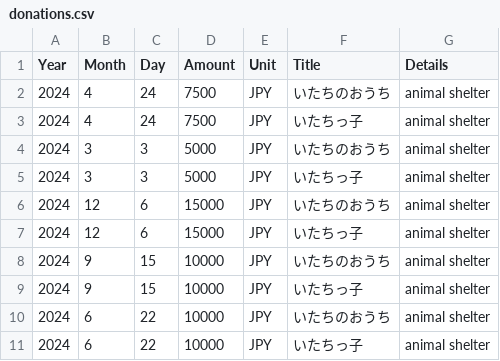
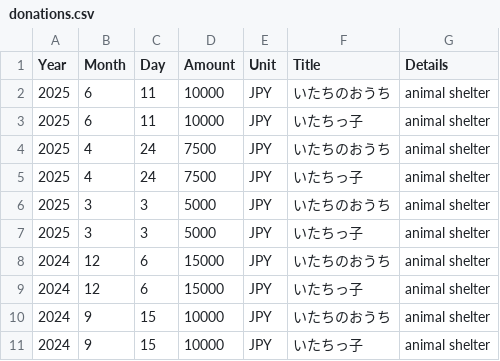
Before and after one commit to growingspaghetti/ryoji-donations, a CSV file: donations.csv, drawn as a sheet; only a part is shown; the shorter side is filled out with more unchanged rows.

Commit message:
Update donations.csv

```diff
--- a/donations.csv
+++ b/donations.csv
@@ -1,6 +1,8 @@
 Year,Month,Day,Amount,Unit,Title,Details
-2024,4,24,7500,JPY,いたちのおうち,animal shelter
-2024,4,24,7500,JPY,いたちっ子,animal shelter
-2024,3,3,5000,JPY,いたちのおうち,animal shelter
-2024,3,3,5000,JPY,いたちっ子,animal shelter
+2025,6,11,10000,JPY,いたちのおうち,animal shelter
+2025,6,11,10000,JPY,いたちっ子,animal shelter
+2025,4,24,7500,JPY,いたちのおうち,animal shelter
+2025,4,24,7500,JPY,いたちっ子,animal shelter
+2025,3,3,5000,JPY,いたちのおうち,animal shelter
+2025,3,3,5000,JPY,いたちっ子,animal shelter
 2024,12,6,15000,JPY,いたちのおうち,animal shelter
```
